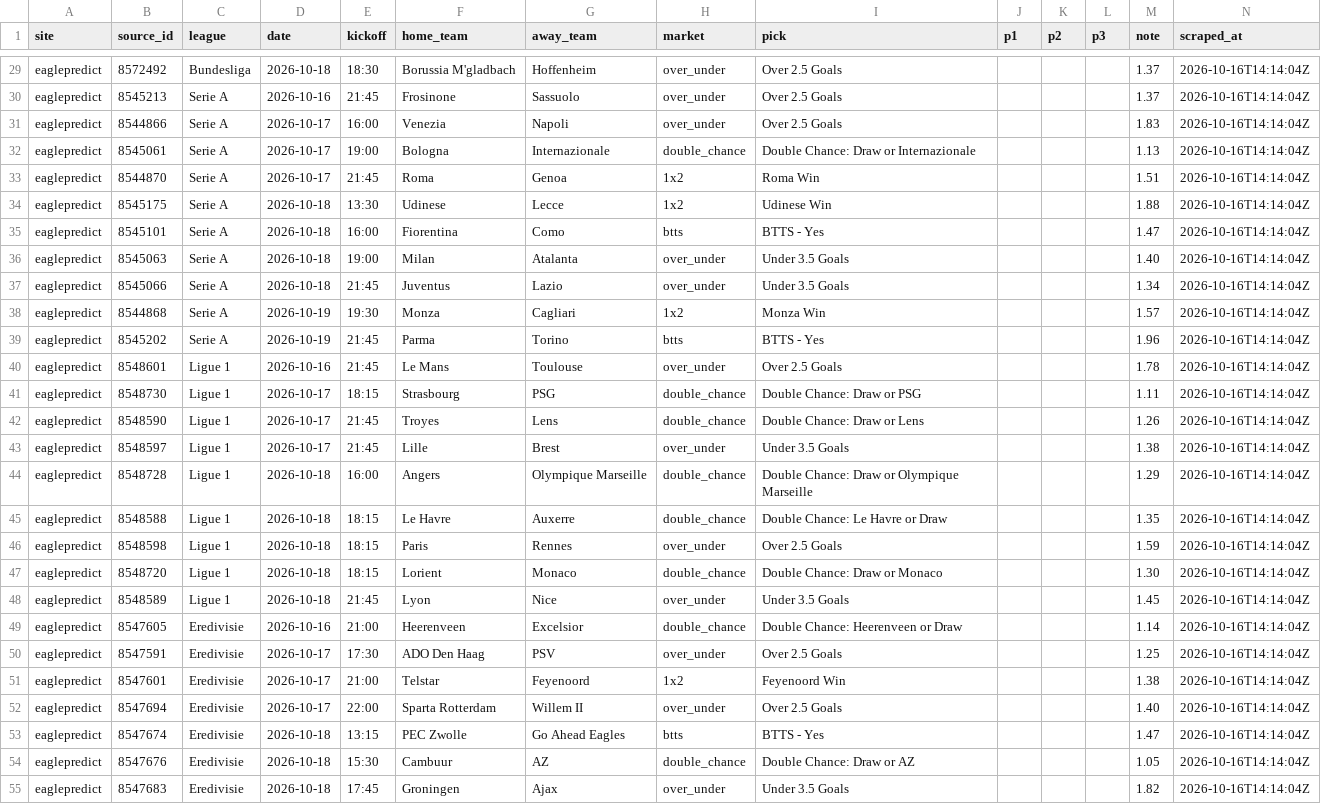
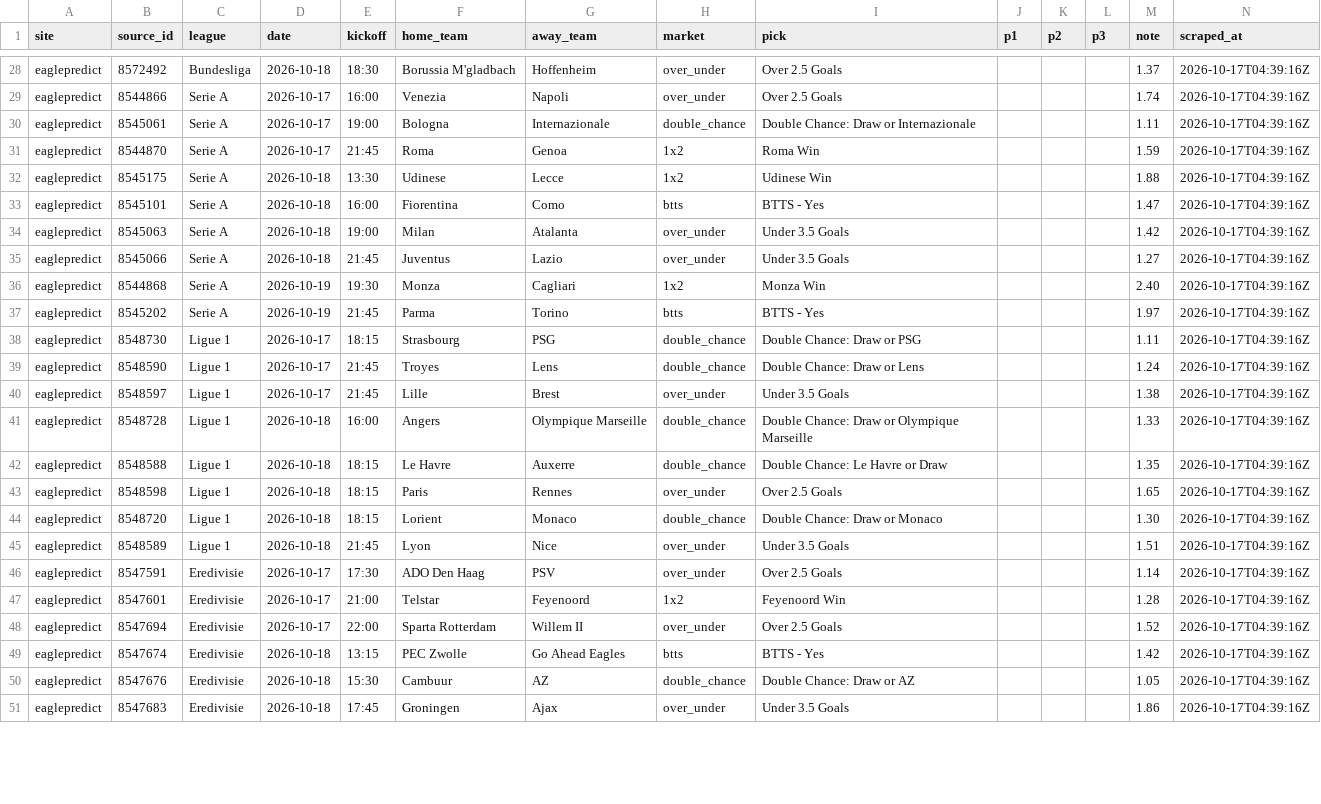
Before and after one commit to temesgen-982/consensus-temp, a CSV file: data/raw/eaglepredict.csv, drawn as a sheet; only a part is shown, gaps mark what is left out; removed rows and columns are numbered as before the commit, all else as after; the diff covers the shown part only; the diff names each change by its address in the sheet, - before the commit and + after, or states it on an @@ line.

Commit message:
Scrape 2026-10-17: all 6 sites, odds snapshot + 8 VALUE picks, deploy report
- forebet 524, sportsgambler 192, whoscored 76, flashscore 45, eaglepredict 53, sportytrader 22
- normalize: 532 fixtures, 6291 consensus rows
- espn odds 421 price rows (Oct 17/18), EV board: 8 VALUE
- history snapshots for 2026-10-17
- regenerate consensus.html + index.html

```diff
--- a/data/raw/eaglepredict.csv
+++ b/data/raw/eaglepredict.csv
-N28 (scraped_at): 2026-10-16T14:14:04Z
+N28 (scraped_at): 2026-10-17T04:39:16Z
-row 30: eaglepredict | 8545213 | Serie A | 2026-10-16 | 21:45 | Frosinone | Sassuolo | over_under | Over 2.5 Goals |  |  |  | 1.37 | 2026-10-16T14:14:04Z
-M29 (note): 1.83
+M29 (note): 1.74
-N29:N37 (scraped_at): 2026-10-16T14:14:04Z
+N29:N37 (scraped_at): 2026-10-17T04:39:16Z
-M30 (note): 1.13
+M30 (note): 1.11
-M31 (note): 1.51
+M31 (note): 1.59
-M34 (note): 1.40
+M34 (note): 1.42
-M35 (note): 1.34
+M35 (note): 1.27
-M36 (note): 1.57
+M36 (note): 2.40
-M37 (note): 1.96
+M37 (note): 1.97
-row 40: eaglepredict | 8548601 | Ligue 1 | 2026-10-16 | 21:45 | Le Mans | Toulouse | over_under | Over 2.5 Goals |  |  |  | 1.78 | 2026-10-16T14:14:04Z
-N38:N45 (scraped_at): 2026-10-16T14:14:04Z
+N38:N45 (scraped_at): 2026-10-17T04:39:16Z
-M39 (note): 1.26
+M39 (note): 1.24
-M41 (note): 1.29
+M41 (note): 1.33
-M43 (note): 1.59
+M43 (note): 1.65
-M45 (note): 1.45
+M45 (note): 1.51
-row 49: eaglepredict | 8547605 | Eredivisie | 2026-10-16 | 21:00 | Heerenveen | Excelsior | double_chance | Double Chance: Heerenveen or Draw |  |  |  | 1.14 | 2026-10-16T14:14:04Z
-M46 (note): 1.25
+M46 (note): 1.14
-N46:N51 (scraped_at): 2026-10-16T14:14:04Z
+N46:N51 (scraped_at): 2026-10-17T04:39:16Z
-M47 (note): 1.38
+M47 (note): 1.28
-M48 (note): 1.40
+M48 (note): 1.52
-M49 (note): 1.47
+M49 (note): 1.42
-M51 (note): 1.82
+M51 (note): 1.86
```
Also changed, not shown: 1 added row, 2 removed rows and 47 edited cells elsewhere in this file, data/canonical/fixtures.csv, data/canonical/teams.csv, 16 other files.
